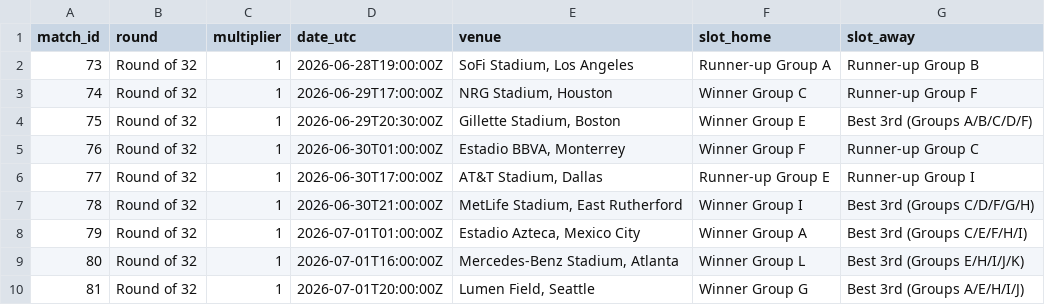
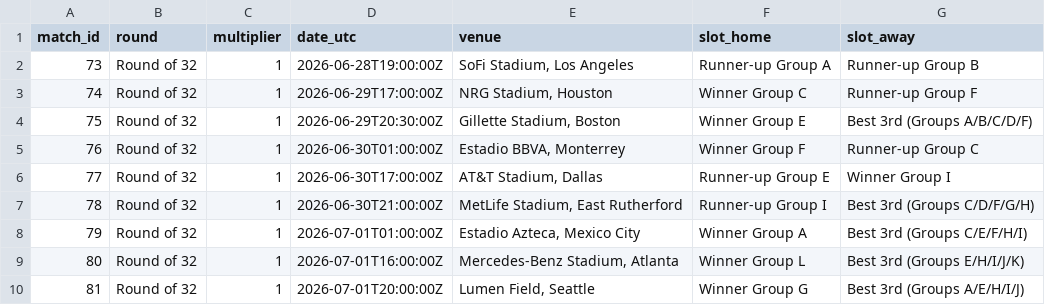
Before and after one commit to jacksangster03/FIFA_WC26_Model, a CSV file: data/knockout_slots.csv, drawn as a sheet; only a part is shown.

Commit message:
Fix Group I knockout bracket path: swap Winner/Runner-up Group I between Match 77 and 78

```diff
--- a/data/knockout_slots.csv
+++ b/data/knockout_slots.csv
@@ -5,4 +5,4 @@ match_id,round,multiplier,date_utc,venue,slot_home,slot_away
 76,Round of 32,1,2026-06-30T01:00:00Z,"Estadio BBVA, Monterrey",Winner Group F,Runner-up Group C
-77,Round of 32,1,2026-06-30T17:00:00Z,"AT&T Stadium, Dallas",Runner-up Group E,Runner-up Group I
-78,Round of 32,1,2026-06-30T21:00:00Z,"MetLife Stadium, East Rutherford",Winner Group I,Best 3rd (Groups C/D/F/G/H)
+77,Round of 32,1,2026-06-30T17:00:00Z,"AT&T Stadium, Dallas",Runner-up Group E,Winner Group I
+78,Round of 32,1,2026-06-30T21:00:00Z,"MetLife Stadium, East Rutherford",Runner-up Group I,Best 3rd (Groups C/D/F/G/H)
 79,Round of 32,1,2026-07-01T01:00:00Z,"Estadio Azteca, Mexico City",Winner Group A,Best 3rd (Groups C/E/F/H/I)
```
